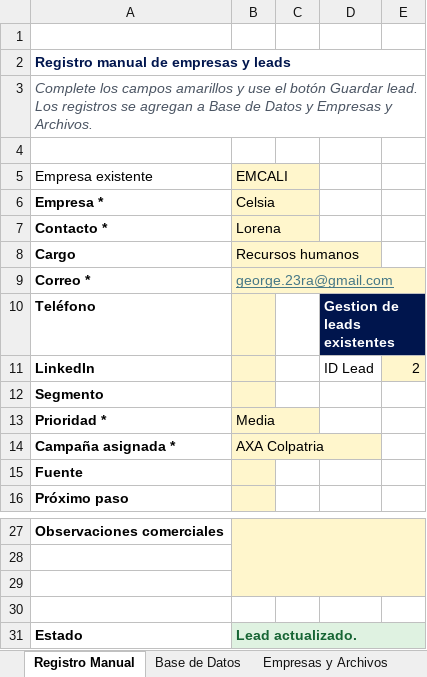
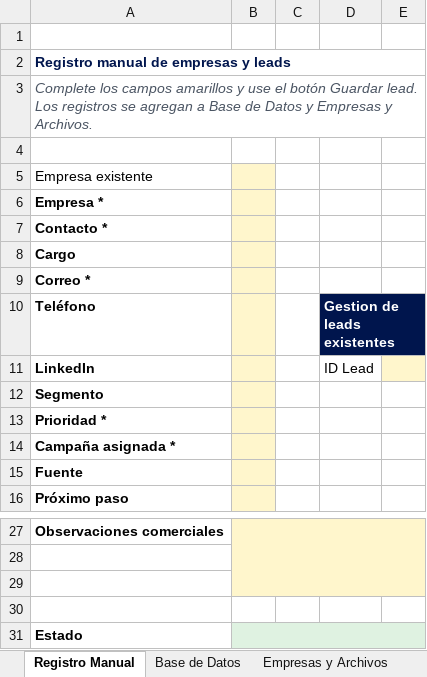
Before and after one commit to JorgeRamos5ig/unialiados-workflow-auto, an Excel workbook: Unialiados_Operacion_Unificada.xlsm, sheet Registro Manual, drawn as a sheet; only a part is shown, gaps mark what is left out; values as stored, in another font and other column widths than the file's, no borders; charts and pictures not drawn; the diff names each change by its address in the sheet, - before the commit and + after, or states it on an @@ line.

```diff
--- a/Unialiados_Operacion_Unificada.xlsm (sheet Registro Manual)
+++ b/Unialiados_Operacion_Unificada.xlsm (sheet Registro Manual)
-B5: EMCALI
+B5: (empty)
-B6: Celsia
+B6: (empty)
-B7: Lorena
+B7: (empty)
-B8: Recursos humanos
+B8: (empty)
-B9: george.23ra@gmail.com
+B9: (empty)
-E11: 2
+E11: (empty)
-B13: Media
+B13: (empty)
-B14: AXA Colpatria
+B14: (empty)
-B31: Lead actualizado.
+B31: (empty)
```
Also changed, not shown: sheet Base de Datos, sheet Empresas y Archivos.
